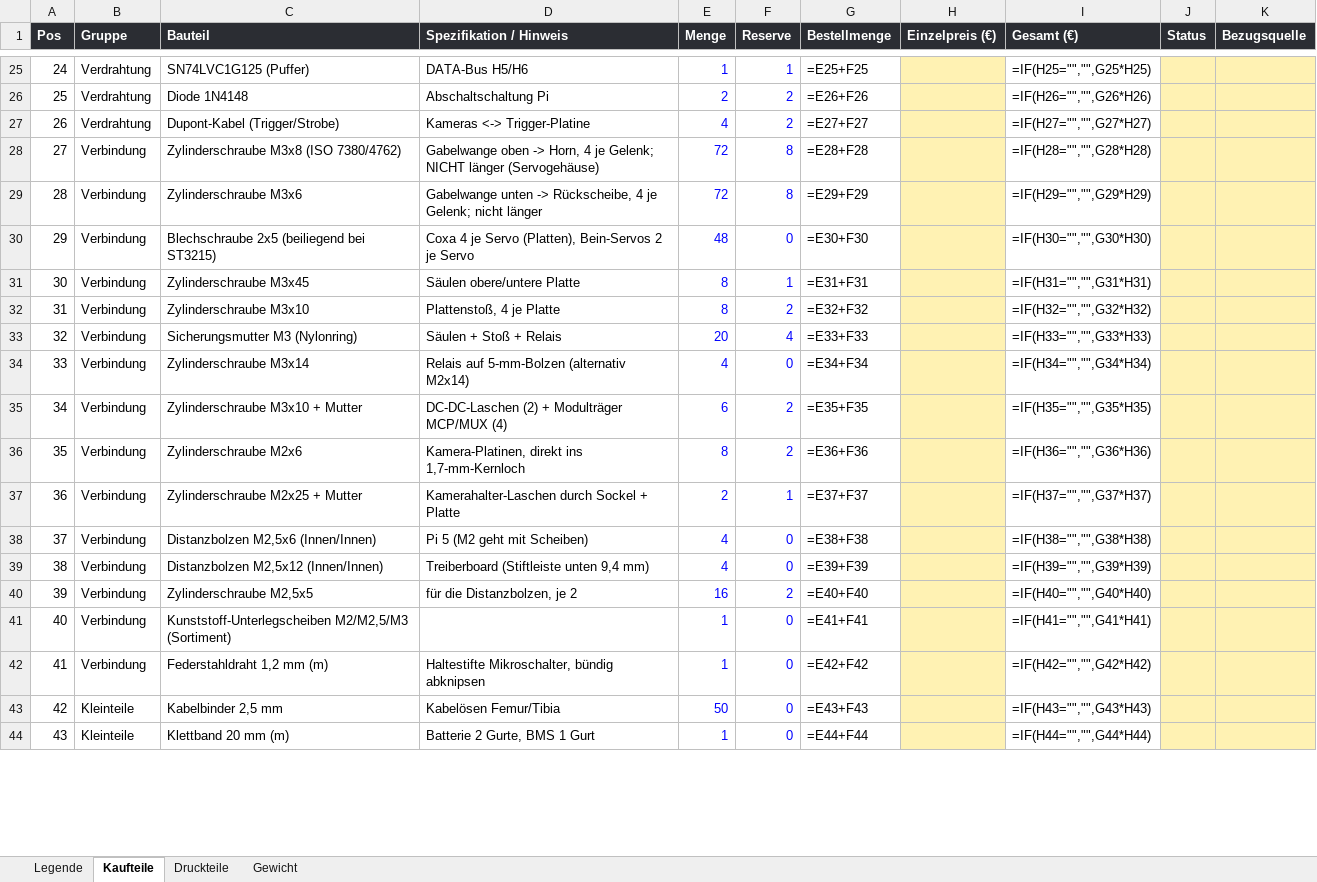
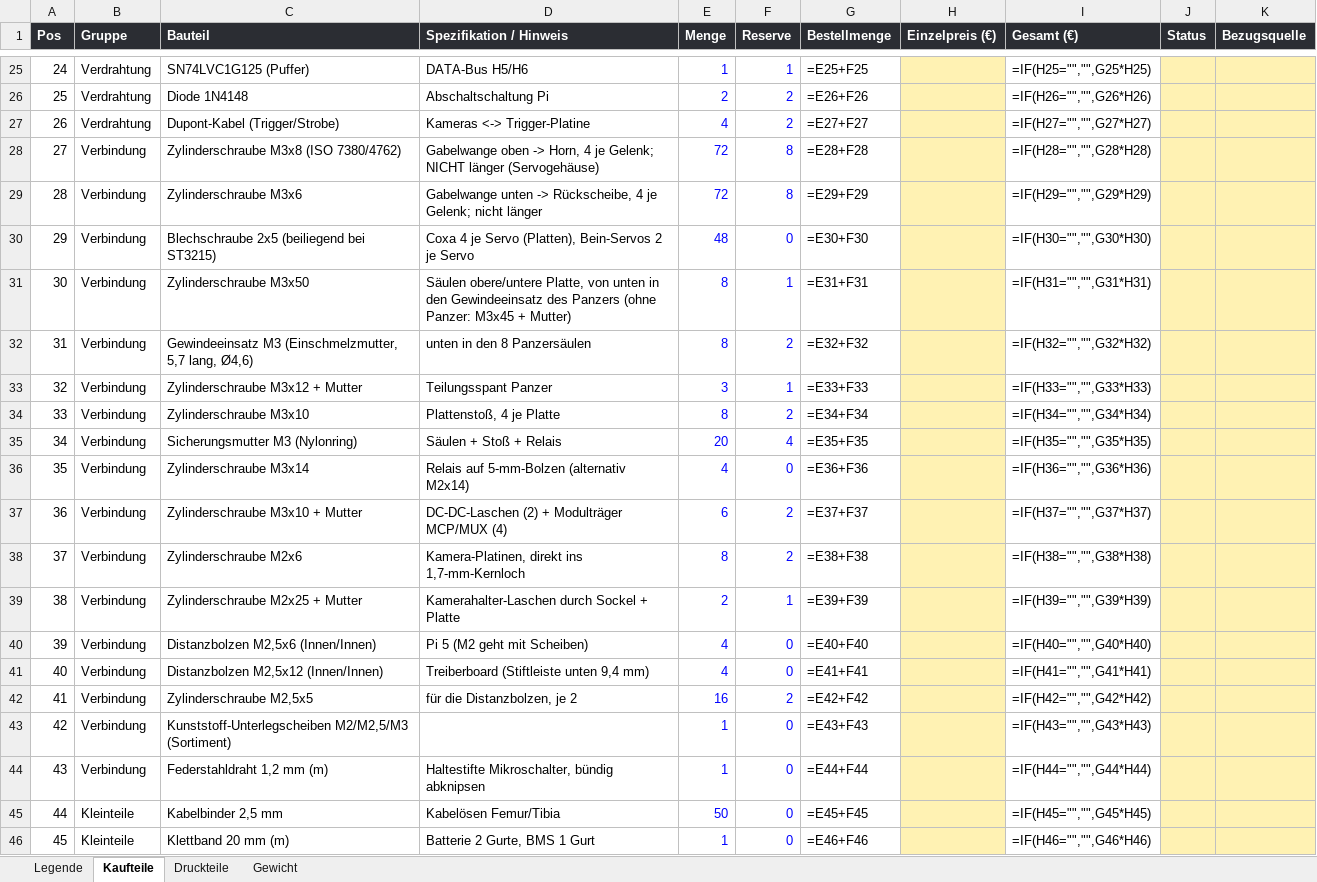
Before and after one commit to Hoehlenbaer/SLARC, an Excel workbook: Drawings/Macros/SLARC_Stueckliste.xlsx, sheet Kaufteile, drawn as a sheet; only a part is shown, gaps mark what is left out; values as stored, in another font and other column widths than the file's, no borders; formulas without a stored value are shown as written; addresses are those after the commit; the diff covers the shown part only; the diff names each change by its address in the sheet, - before the commit and + after, or states it on an @@ line.

```diff
--- a/Drawings/Macros/SLARC_Stueckliste.xlsx (sheet Kaufteile)
+++ b/Drawings/Macros/SLARC_Stueckliste.xlsx (sheet Kaufteile)
-C31 (Bauteil): Zylinderschraube M3x45
+C31 (Bauteil): Zylinderschraube M3x50
-D31 (Spezifikation / Hinweis): Säulen obere/untere Platte
+D31 (Spezifikation / Hinweis): Säulen obere/untere Platte, von unten in den Gewindeeinsatz des Panzers (ohne Panzer: M3x45 + Mutter)
+row 32: 31 | Verbindung | Gewindeeinsatz M3 (Einschmelzmutter, 5,7 lang, Ø4,6) | unten in den 8 Panzersäulen | 8 | 2 | =E32+F32 |  | =IF(H32="","",G32*H32)
+row 33: 32 | Verbindung | Zylinderschraube M3x12 + Mutter | Teilungsspant Panzer | 3 | 1 | =E33+F33 |  | =IF(H33="","",G33*H33)
@@ column A (Pos) renumbered between rows 34 and 51 @@
-G34 (Bestellmenge): =E32+F32
+G34 (Bestellmenge): =E34+F34
-I34 (Gesamt (€)): =IF(H32="","",G32*H32)
+I34 (Gesamt (€)): =IF(H34="","",G34*H34)
-G35 (Bestellmenge): =E33+F33
+G35 (Bestellmenge): =E35+F35
-I35 (Gesamt (€)): =IF(H33="","",G33*H33)
+I35 (Gesamt (€)): =IF(H35="","",G35*H35)
-G36 (Bestellmenge): =E34+F34
+G36 (Bestellmenge): =E36+F36
-I36 (Gesamt (€)): =IF(H34="","",G34*H34)
+I36 (Gesamt (€)): =IF(H36="","",G36*H36)
-G37 (Bestellmenge): =E35+F35
+G37 (Bestellmenge): =E37+F37
-I37 (Gesamt (€)): =IF(H35="","",G35*H35)
+I37 (Gesamt (€)): =IF(H37="","",G37*H37)
-G38 (Bestellmenge): =E36+F36
+G38 (Bestellmenge): =E38+F38
-I38 (Gesamt (€)): =IF(H36="","",G36*H36)
+I38 (Gesamt (€)): =IF(H38="","",G38*H38)
-G39 (Bestellmenge): =E37+F37
+G39 (Bestellmenge): =E39+F39
-I39 (Gesamt (€)): =IF(H37="","",G37*H37)
+I39 (Gesamt (€)): =IF(H39="","",G39*H39)
-G40 (Bestellmenge): =E38+F38
+G40 (Bestellmenge): =E40+F40
-I40 (Gesamt (€)): =IF(H38="","",G38*H38)
+I40 (Gesamt (€)): =IF(H40="","",G40*H40)
-G41 (Bestellmenge): =E39+F39
+G41 (Bestellmenge): =E41+F41
-I41 (Gesamt (€)): =IF(H39="","",G39*H39)
+I41 (Gesamt (€)): =IF(H41="","",G41*H41)
-G42 (Bestellmenge): =E40+F40
+G42 (Bestellmenge): =E42+F42
-I42 (Gesamt (€)): =IF(H40="","",G40*H40)
+I42 (Gesamt (€)): =IF(H42="","",G42*H42)
-G43 (Bestellmenge): =E41+F41
+G43 (Bestellmenge): =E43+F43
-I43 (Gesamt (€)): =IF(H41="","",G41*H41)
+I43 (Gesamt (€)): =IF(H43="","",G43*H43)
-G44 (Bestellmenge): =E42+F42
+G44 (Bestellmenge): =E44+F44
-I44 (Gesamt (€)): =IF(H42="","",G42*H42)
+I44 (Gesamt (€)): =IF(H44="","",G44*H44)
-G45 (Bestellmenge): =E43+F43
+G45 (Bestellmenge): =E45+F45
-I45 (Gesamt (€)): =IF(H43="","",G43*H43)
+I45 (Gesamt (€)): =IF(H45="","",G45*H45)
-G46 (Bestellmenge): =E44+F44
+G46 (Bestellmenge): =E46+F46
-I46 (Gesamt (€)): =IF(H44="","",G44*H44)
+I46 (Gesamt (€)): =IF(H46="","",G46*H46)
```
Also changed, not shown: 12 edited cells elsewhere in this sheet, sheet Druckteile, sheet Gewicht, 3 other files.
